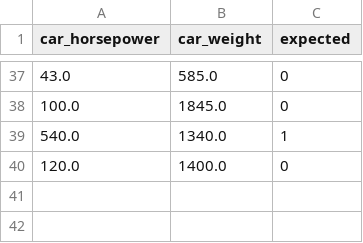
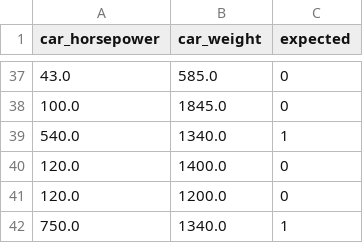
Before and after one commit to KubaC701/perceptron, a CSV file: data/data.csv, drawn as a sheet; only a part is shown, gaps mark what is left out; the diff names each change by its address in the sheet, - before the commit and + after, or states it on an @@ line.

```diff
--- a/data/data.csv
+++ b/data/data.csv
+row 41: 120.0 | 1200.0 | 0
+row 42: 750.0 | 1340.0 | 1
```
Also changed, not shown: 3 other files.
